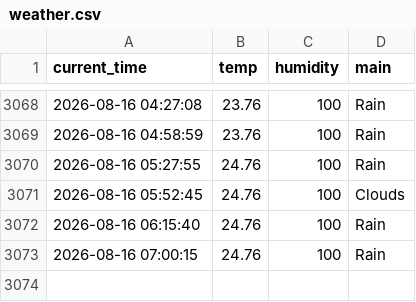
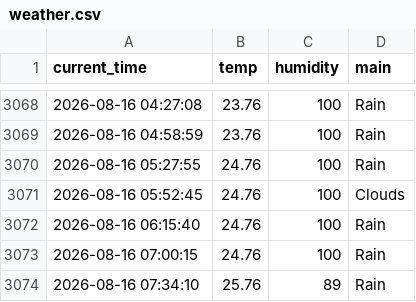
Before and after one commit to miggh2/weather_5m, a CSV file: weather.csv, drawn as a sheet; only a part is shown, gaps mark what is left out.

```diff
--- a/weather.csv
+++ b/weather.csv
@@ -3073 +3073,2 @@ current_time,temp,humidity,main
 2026-08-16 07:00:15,24.76,100,Rain
+2026-08-16 07:34:10,25.76,89,Rain
```
